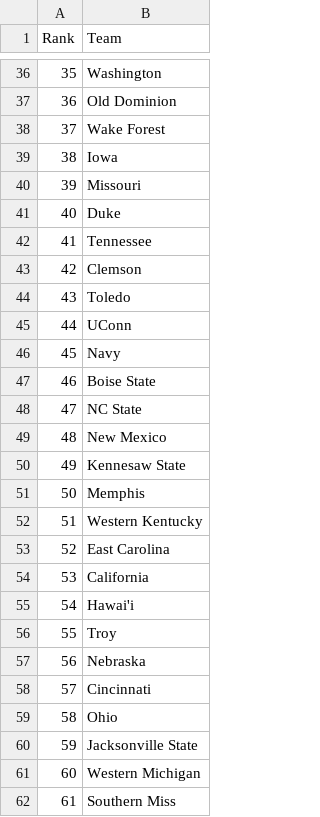
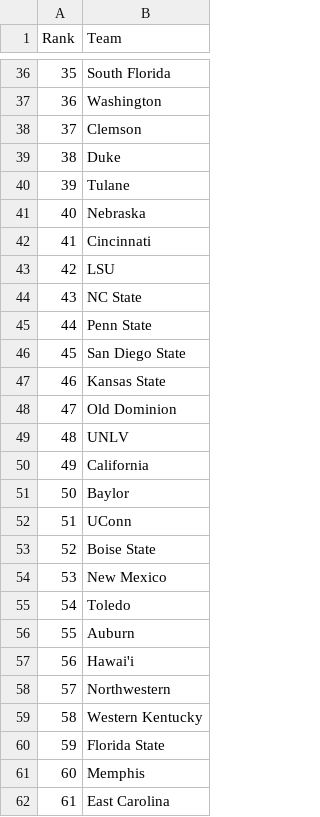
Before and after one commit to skous2/merit-based-standings, a CSV file: scripts/week0_seed_2026.csv, drawn as a sheet; only a part is shown, gaps mark what is left out; the diff covers the shown part only.

```diff
--- a/scripts/week0_seed_2026.csv
+++ b/scripts/week0_seed_2026.csv
@@ -36,27 +36,27 @@ Rank,Team
-35,Washington
-36,Old Dominion
-37,Wake Forest
-38,Iowa
-39,Missouri
-40,Duke
-41,Tennessee
-42,Clemson
-43,Toledo
-44,UConn
-45,Navy
-46,Boise State
-47,NC State
-48,New Mexico
-49,Kennesaw State
-50,Memphis
-51,Western Kentucky
-52,East Carolina
-53,California
-54,Hawai'i
-55,Troy
-56,Nebraska
-57,Cincinnati
-58,Ohio
-59,Jacksonville State
-60,Western Michigan
-61,Southern Miss
+35,South Florida
+36,Washington
+37,Clemson
+38,Duke
+39,Tulane
+40,Nebraska
+41,Cincinnati
+42,LSU
+43,NC State
+44,Penn State
+45,San Diego State
+46,Kansas State
+47,Old Dominion
+48,UNLV
+49,California
+50,Baylor
+51,UConn
+52,Boise State
+53,New Mexico
+54,Toledo
+55,Auburn
+56,Hawai'i
+57,Northwestern
+58,Western Kentucky
+59,Florida State
+60,Memphis
+61,East Carolina
```
Also changed, not shown: 94 edited cells elsewhere in this file, 2 other files.
